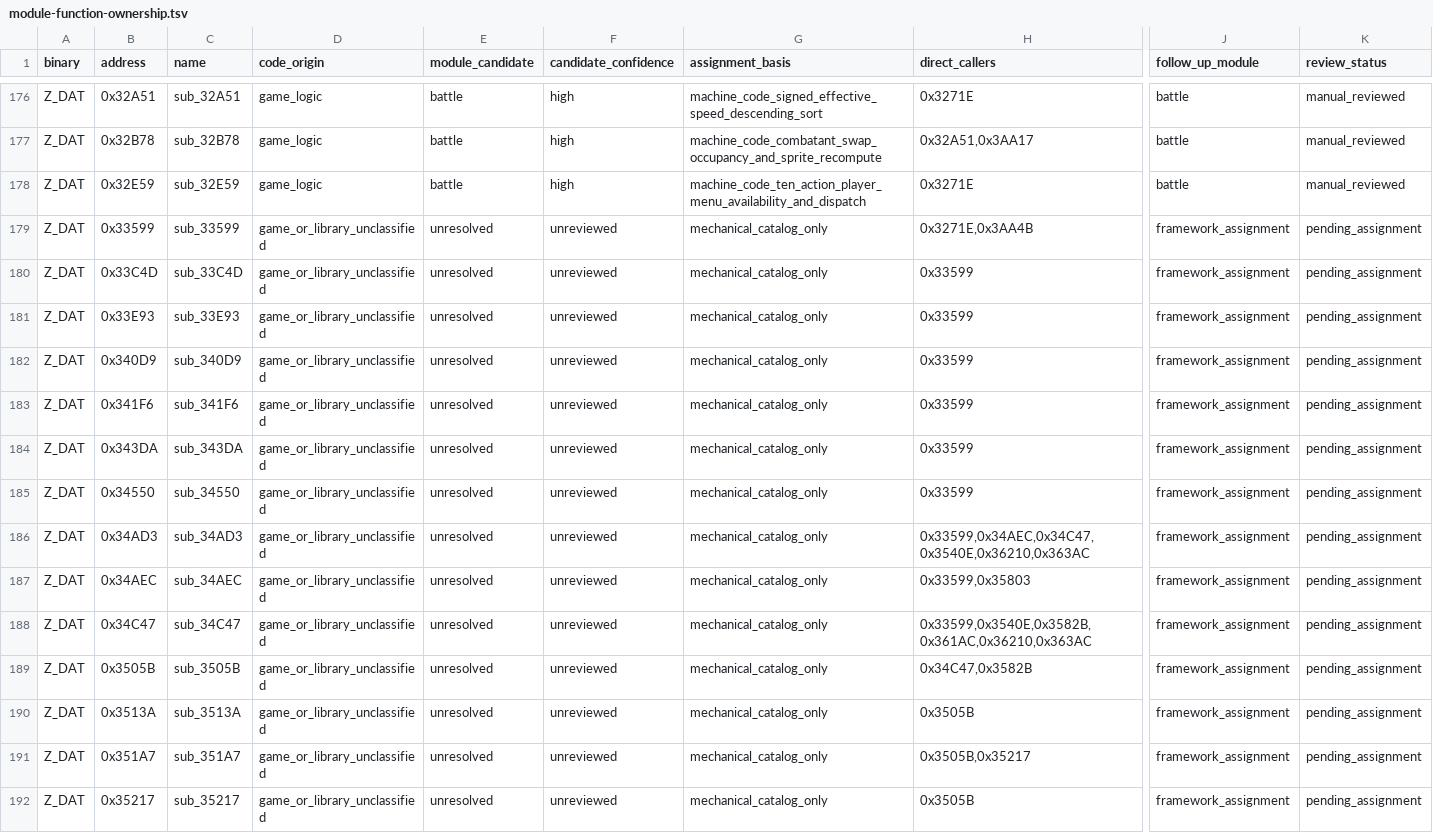
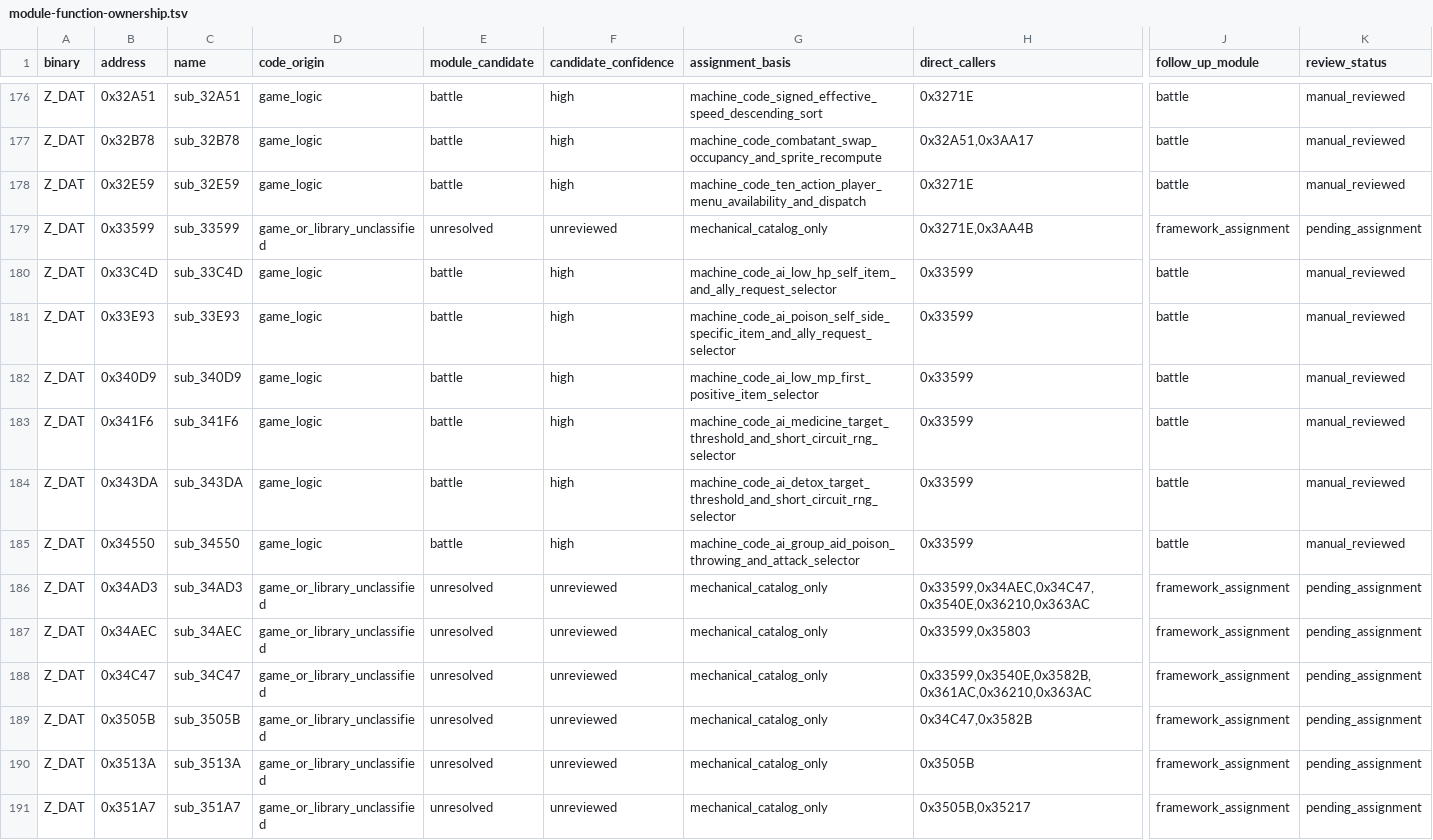
Before and after one commit to Ouroboros/OpenLegend, a TSV file: research/inventory/module-function-ownership.tsv, drawn as a sheet; only a part is shown, gaps mark what is left out; the shorter side is filled out with more unchanged rows; the diff names each change by its address in the sheet, - before the commit and + after, or states it on an @@ line.

```diff
--- a/research/inventory/module-function-ownership.tsv
+++ b/research/inventory/module-function-ownership.tsv
-D180:D185 (code_origin): game_or_library_unclassified
+D180:D185 (code_origin): game_logic
-E180:E185 (module_candidate): unresolved
+E180:E185 (module_candidate): battle
-F180:F185 (candidate_confidence): unreviewed
+F180:F185 (candidate_confidence): high
-G180 (assignment_basis): mechanical_catalog_only
+G180 (assignment_basis): machine_code_ai_low_hp_self_item_and_ally_request_selector
-J180:J185 (follow_up_module): framework_assignment
+J180:J185 (follow_up_module): battle
-K180:K185 (review_status): pending_assignment
+K180:K185 (review_status): manual_reviewed
-G181 (assignment_basis): mechanical_catalog_only
+G181 (assignment_basis): machine_code_ai_poison_self_side_specific_item_and_ally_request_selector
-G182 (assignment_basis): mechanical_catalog_only
+G182 (assignment_basis): machine_code_ai_low_mp_first_positive_item_selector
-G183 (assignment_basis): mechanical_catalog_only
+G183 (assignment_basis): machine_code_ai_medicine_target_threshold_and_short_circuit_rng_selector
-G184 (assignment_basis): mechanical_catalog_only
+G184 (assignment_basis): machine_code_ai_detox_target_threshold_and_short_circuit_rng_selector
-G185 (assignment_basis): mechanical_catalog_only
+G185 (assignment_basis): machine_code_ai_group_aid_poison_throwing_and_attack_selector
```
Also changed, not shown: research/inventory/battle-closure.tsv, 13 other files.
